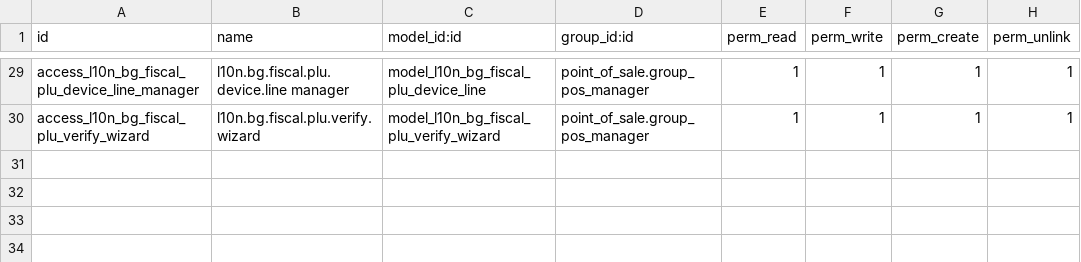
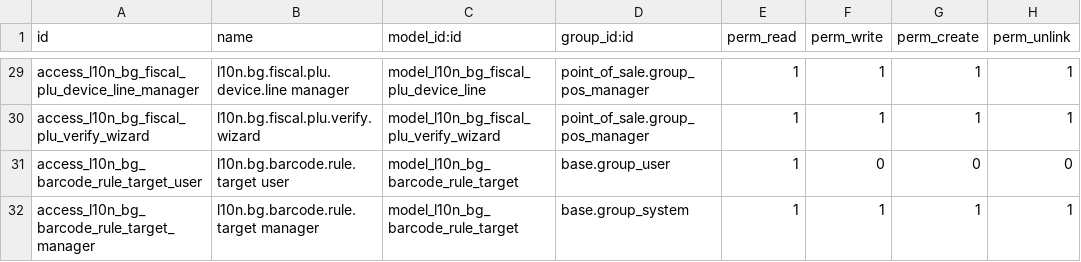
Before and after one commit to rosenvladimirov/l10n-bulgaria, a CSV file: l10n_bg_erp_net_fp/security/ir.model.access.csv, drawn as a sheet; only a part is shown, gaps mark what is left out.

```diff
--- a/l10n_bg_erp_net_fp/security/ir.model.access.csv
+++ b/l10n_bg_erp_net_fp/security/ir.model.access.csv
@@ -30 +30,3 @@ access_l10n_bg_fiscal_plu_device_line_manager,l10n.bg.fiscal.plu.device.line man
 access_l10n_bg_fiscal_plu_verify_wizard,l10n.bg.fiscal.plu.verify.wizard,model_l10n_bg_fiscal_plu_verify_wizard,point_of_sale.group_pos_manager,1,1,1,1
+access_l10n_bg_barcode_rule_target_user,l10n.bg.barcode.rule.target user,model_l10n_bg_barcode_rule_target,base.group_user,1,0,0,0
+access_l10n_bg_barcode_rule_target_manager,l10n.bg.barcode.rule.target manager,model_l10n_bg_barcode_rule_target,base.group_system,1,1,1,1
```
Also changed, not shown: 5 other files.
